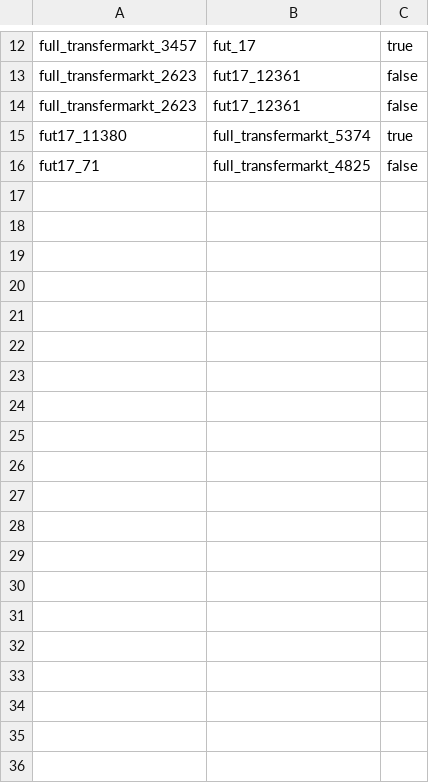
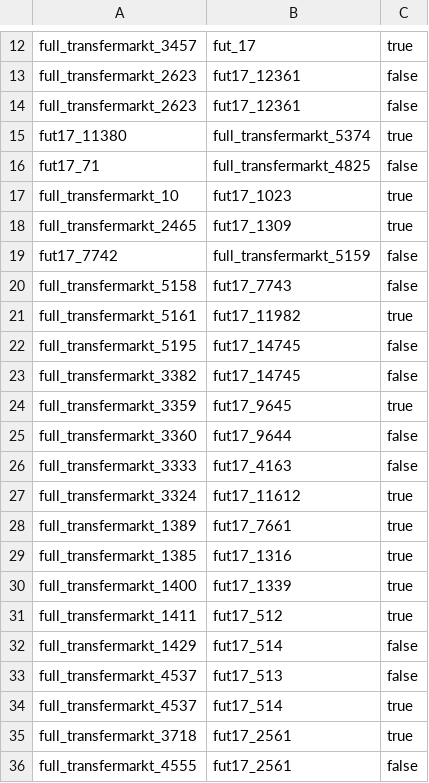
Before and after one commit to dwome/AwesomeWDMP, a CSV file: data/goldstandard/gs_fut17_2_trans.csv, drawn as a sheet; only a part is shown, gaps mark what is left out; the diff covers the shown part only; the diff names each change by its address in the sheet, - before the commit and + after, or states it on an @@ line.

```diff
--- a/data/goldstandard/gs_fut17_2_trans.csv
+++ b/data/goldstandard/gs_fut17_2_trans.csv
+row 17: full_transfermarkt_10 | fut17_1023 | true
+row 18: full_transfermarkt_2465 | fut17_1309 | true
+row 19: fut17_7742 | full_transfermarkt_5159 | false
+row 20: full_transfermarkt_5158 | fut17_7743 | false
+row 21: full_transfermarkt_5161 | fut17_11982 | true
+row 22: full_transfermarkt_5195 | fut17_14745 | false
+row 23: full_transfermarkt_3382 | fut17_14745 | false
+row 24: full_transfermarkt_3359 | fut17_9645 | true
+row 25: full_transfermarkt_3360 | fut17_9644 | false
+row 26: full_transfermarkt_3333 | fut17_4163 | false
+row 27: full_transfermarkt_3324 | fut17_11612 | true
+row 28: full_transfermarkt_1389 | fut17_7661 | true
+row 29: full_transfermarkt_1385 | fut17_1316 | true
+row 30: full_transfermarkt_1400 | fut17_1339 | true
+row 31: full_transfermarkt_1411 | fut17_512 | true
+row 32: full_transfermarkt_1429 | fut17_514 | false
+row 33: full_transfermarkt_4537 | fut17_513 | false
+row 34: full_transfermarkt_4537 | fut17_514 | true
+row 35: full_transfermarkt_3718 | fut17_2561 | true
+row 36: full_transfermarkt_4555 | fut17_2561 | false
```
Also changed, not shown: 14 added rows elsewhere in this file, 11 other files.
